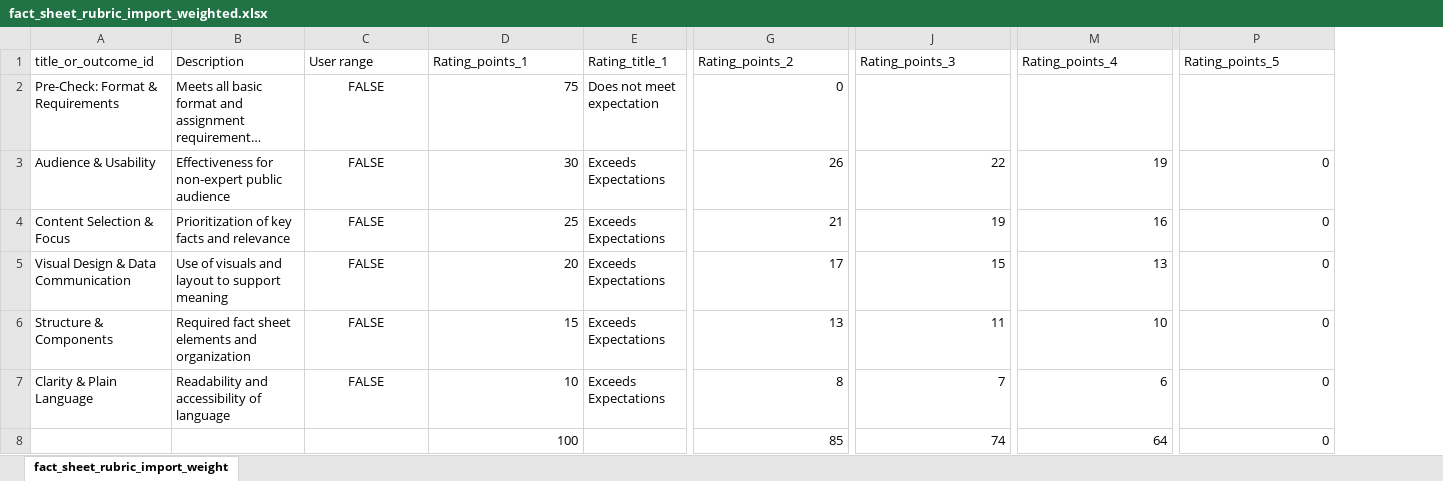
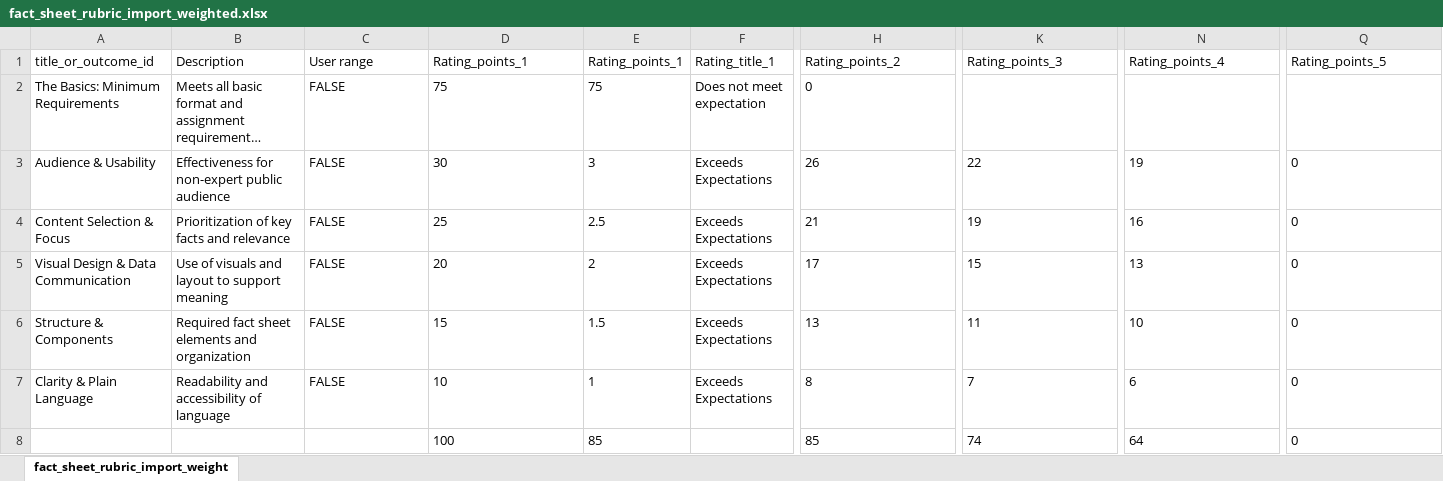
Before and after one commit to tracigardner/tracigardner.github.io, an Excel workbook: TechComm/assignments/fact-sheet/fact_sheet_rubric_import_weighted.xlsx, sheet fact_sheet_rubric_import_weight, drawn as a sheet; only a part is shown, gaps mark what is left out; long unchanged cells end in …; values as stored, in another font and other column widths than the file's, no borders; addresses are those after the commit; the diff names each change by its address in the sheet, - before the commit and + after, or states it on an @@ line.

```diff
--- a/TechComm/assignments/fact-sheet/fact_sheet_rubric_import_weighted.xlsx (sheet fact_sheet_rubric_import_weight)
+++ b/TechComm/assignments/fact-sheet/fact_sheet_rubric_import_weighted.xlsx (sheet fact_sheet_rubric_import_weight)
+column E (Rating_points_1), rows 2-8: 75 | 3 | 2.5 | 2 | 1.5 | 1 | 85
-A2 (title_or_outcome_id): Pre-Check: Format & Requirements
+A2 (title_or_outcome_id): The Basics: Minimum Requirements
-C2:C7 alignment: center
+C2:C7 alignment: left
-D2:D8 alignment: right
+D2:D8 alignment: left
-H2:H8 alignment: right
+H2:H8 alignment: left
-K3:K8 alignment: right
+K3:K8 alignment: left
-N3:N8 alignment: right
+N3:N8 alignment: left
-Q3:Q8 alignment: right
+Q3:Q8 alignment: left
```
Also changed, not shown: formulas that keep their value, TechComm/assignments/informational-report/info-report-rubric/info-rpt-rubric-revised-2026-03-18.xlsx, 1 other file.
